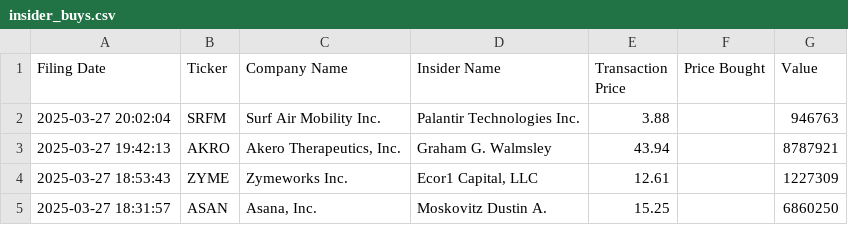
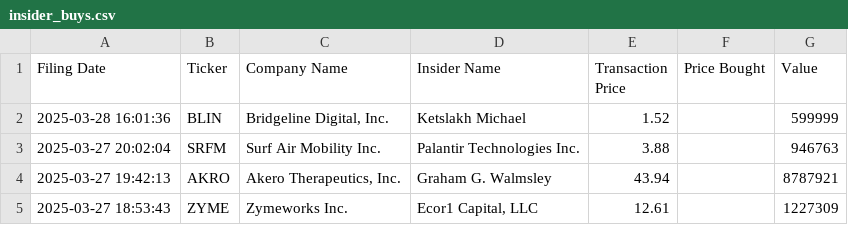
Before and after one commit to avillanuevak/Insider_Trades, a CSV file: Scraping/insider_buys.csv, drawn as a sheet; only a part is shown; the shorter side is filled out with more unchanged rows.

```diff
--- a/Scraping/insider_buys.csv
+++ b/Scraping/insider_buys.csv
@@ -1,2 +1,3 @@
 Filing Date,Ticker,Company Name,Insider Name,Transaction Price,Price Bought,Value
+2025-03-28 16:01:36,BLIN,"Bridgeline Digital, Inc.",Ketslakh Michael,1.52,,599999
 2025-03-27 20:02:04,SRFM,Surf Air Mobility Inc.,Palantir Technologies Inc.,3.88,,946763
```
Also changed, not shown: 1 other file.
